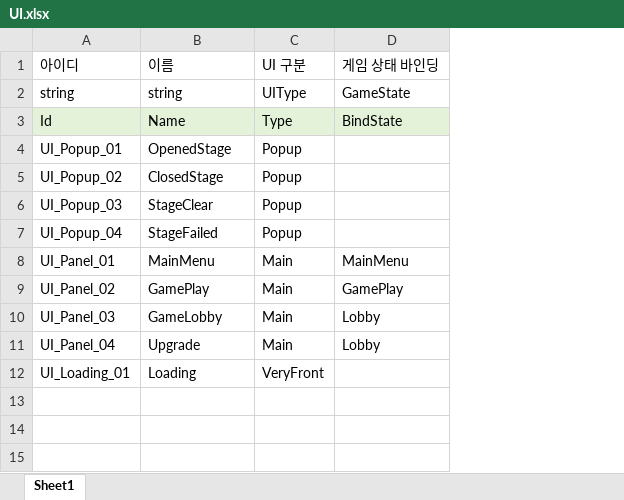
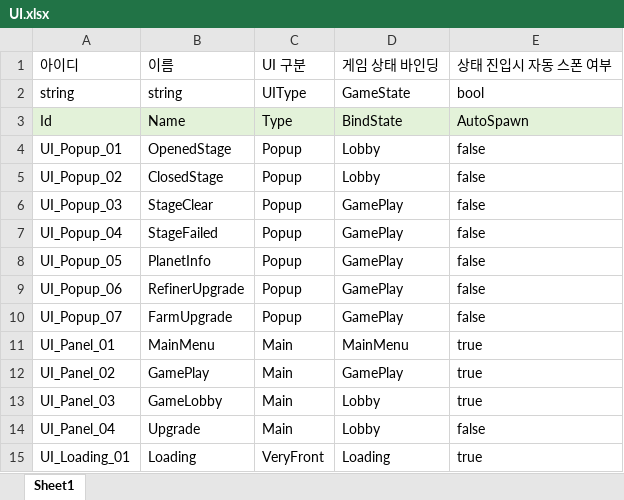
Before and after one commit to iThing1/Unity_2DMiniProject, an Excel workbook: JsonConverter/ExcelFiles/UI.xlsx, sheet Sheet1, drawn as a sheet; values as stored, in another font and other column widths than the file's, no borders; addresses are those after the commit; the diff names each change by its address in the sheet, - before the commit and + after, or states it on an @@ line.

```diff
--- a/JsonConverter/ExcelFiles/UI.xlsx (sheet Sheet1)
+++ b/JsonConverter/ExcelFiles/UI.xlsx (sheet Sheet1)
+column E, rows 1-7: 상태 진입시 자동 스폰 여부 | bool | AutoSpawn | false | false | false | false; rows 11-15: true | true | true | false | true
-D4:D5: (empty)
+D4:D5: Lobby
-D6:D7: (empty)
+D6:D7: GamePlay
+row 8: UI_Popup_05 | PlanetInfo | Popup | GamePlay | false
+row 9: UI_Popup_06 | RefinerUpgrade | Popup | GamePlay | false
+row 10: UI_Popup_07 | FarmUpgrade | Popup | GamePlay | false
-D15: (empty)
+D15: Loading
```
Also changed, not shown: 15 other files.
